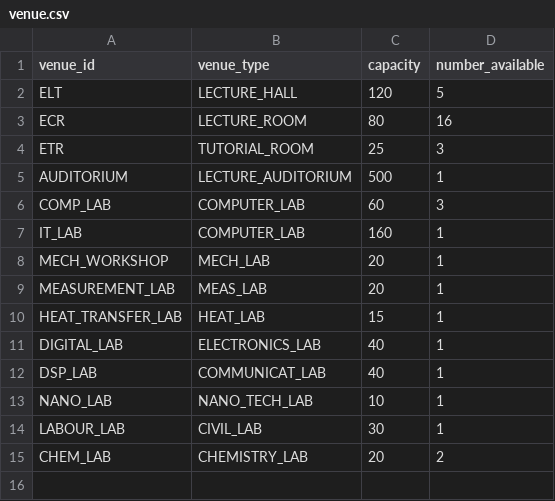
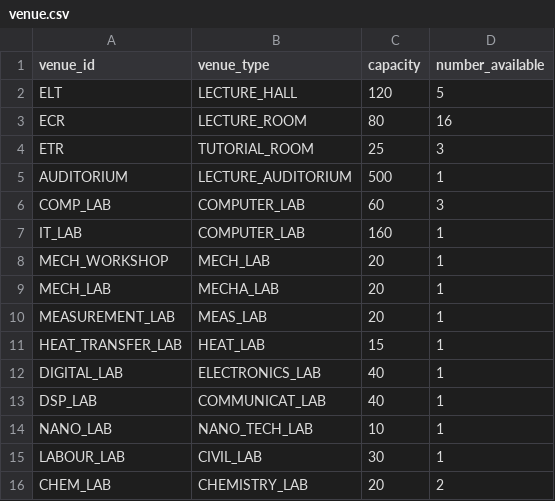
Before and after one commit to TheG3ntleman/Metronome, a CSV file: data/sample/venue.csv, drawn as a sheet; the diff names each change by its address in the sheet, - before the commit and + after, or states it on an @@ line.

Commit message:
venue.csv

```diff
--- a/data/sample/venue.csv
+++ b/data/sample/venue.csv
+row 9: MECH_LAB | MECHA_LAB | 20 | 1
```
